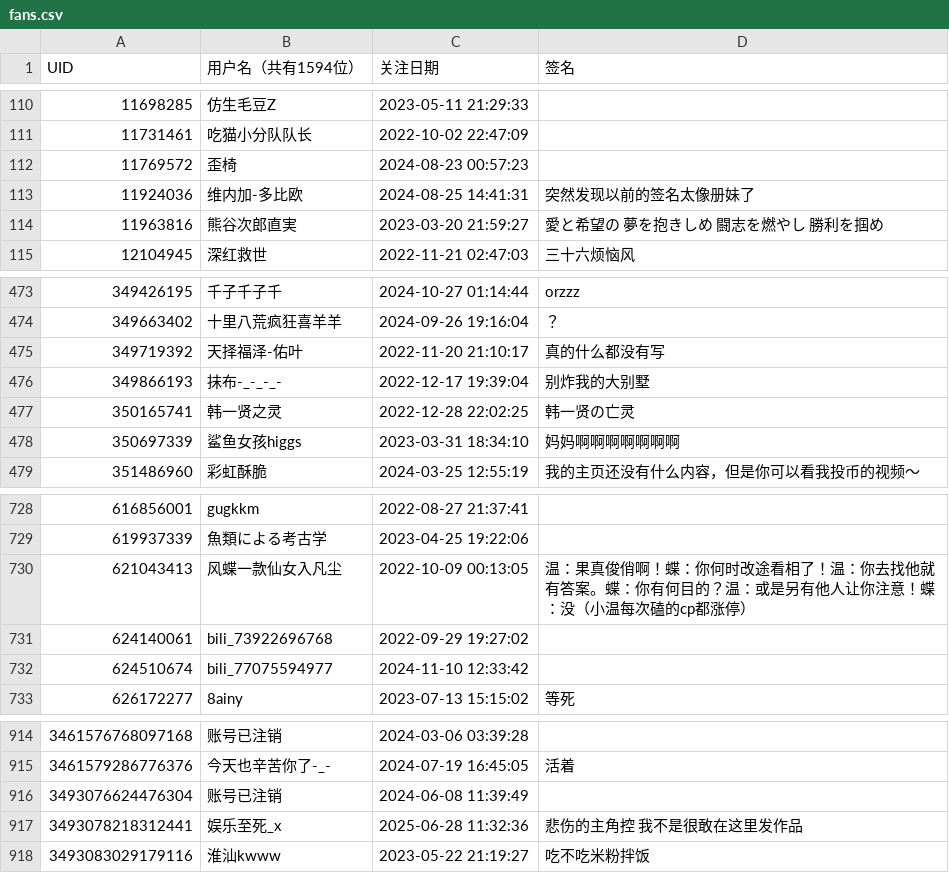
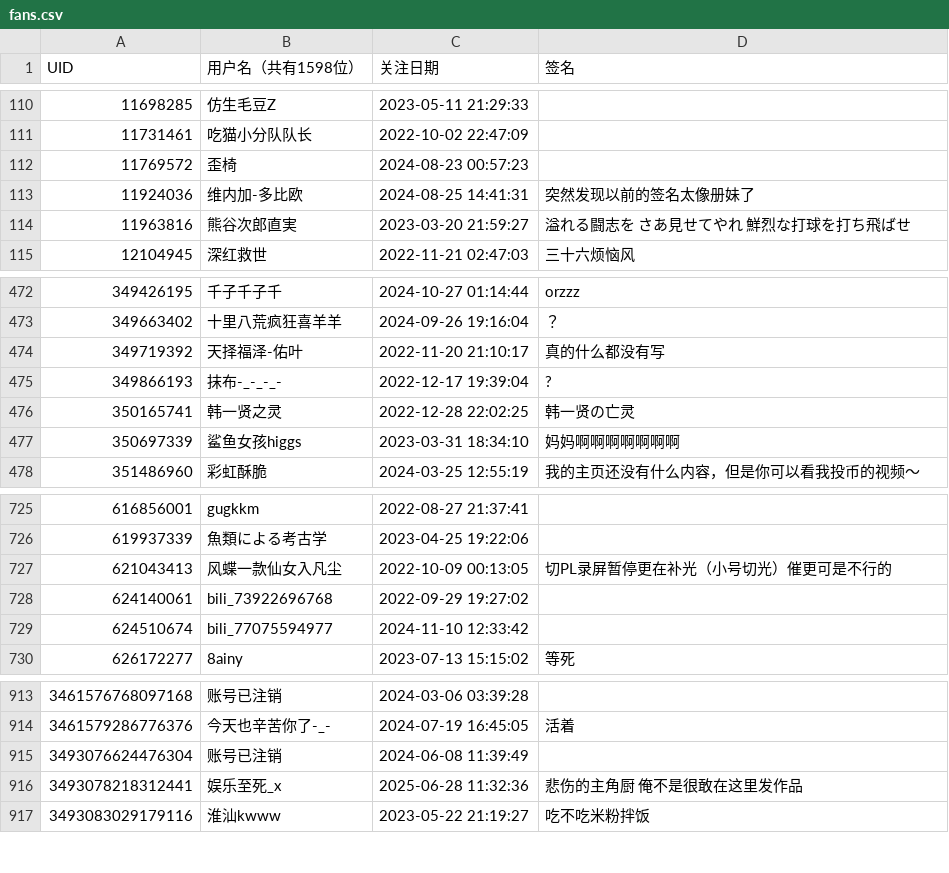
Before and after one commit to otsootsootso/bili_fans, a CSV file: fans.csv, drawn as a sheet; only a part is shown, gaps mark what is left out; the diff covers the shown part only.

```diff
--- a/fans.csv
+++ b/fans.csv
@@ -1 +1 @@
-UID,用户名（共有1594位）,关注日期,签名
+UID,用户名（共有1598位）,关注日期,签名
@@ -113,3 +113,3 @@ UID,用户名（共有1594位）,关注日期,签名
 11924036,维内加-多比欧,2024-08-25 14:41:31,突然发现以前的签名太像册妹了
-11963816,熊谷次郎直実,2023-03-20 21:59:27,愛と希望の 夢を抱きしめ 闘志を燃やし 勝利を掴め
+11963816,熊谷次郎直実,2023-03-20 21:59:27,溢れる闘志を さあ見せてやれ 鮮烈な打球を打ち飛ばせ
 12104945,深红救世,2022-11-21 02:47:03,三十六烦恼风
@@ -475,3 +474,3 @@ UID,用户名（共有1594位）,关注日期,签名
 349719392,天择福泽-佑叶,2022-11-20 21:10:17,真的什么都没有写
-349866193,抹布-_-_-_-,2022-12-17 19:39:04,别炸我的大别墅
+349866193,抹布-_-_-_-,2022-12-17 19:39:04,?
 350165741,韩一贤之灵,2022-12-28 22:02:25,韩一贤の亡灵
@@ -729,3 +726,3 @@ UID,用户名（共有1594位）,关注日期,签名
 619937339,魚類による考古学,2023-04-25 19:22:06,
-621043413,风蝶一款仙女入凡尘,2022-10-09 00:13:05,温：果真俊俏啊！蝶：你何时改途看相了！温：你去找他就有答案。蝶：你有何目的？温：或是另有他人让你注意！蝶：没（小温每次磕的cp都涨停）
+621043413,风蝶一款仙女入凡尘,2022-10-09 00:13:05,切PL录屏暂停更在补光（小号切光）催更可是不行的
 624140061,bili_73922696768,2022-09-29 19:27:02,
@@ -916,3 +915,3 @@ UID,用户名（共有1594位）,关注日期,签名
 3493076624476304,账号已注销,2024-06-08 11:39:49,
-3493078218312441,娱乐至死_x,2025-06-28 11:32:36,悲伤的主角控 我不是很敢在这里发作品
+3493078218312441,娱乐至死_x,2025-06-28 11:32:36,悲伤的主角厨 俺不是很敢在这里发作品
 3493083029179116,淮汕kwww,2023-05-22 21:19:27,吃不吃米粉拌饭
```
Also changed, not shown: 4 added rows, 4 removed rows and 6 edited cells elsewhere in this file.
